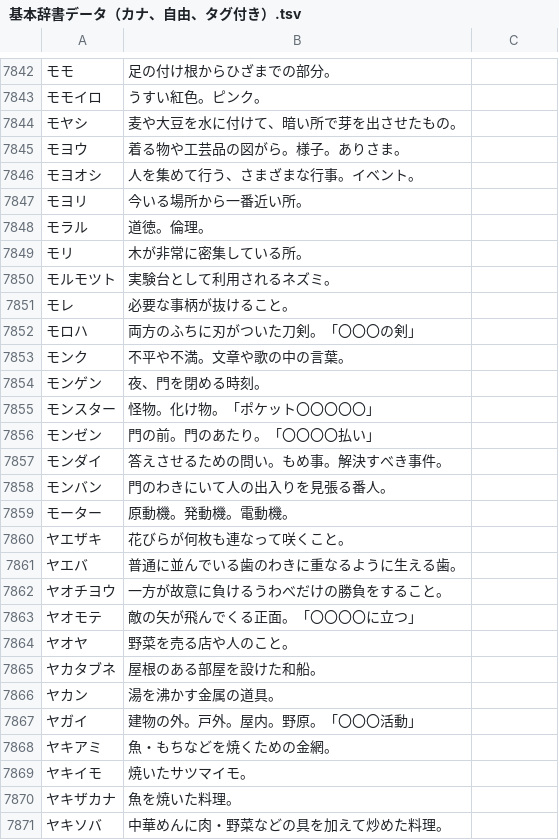
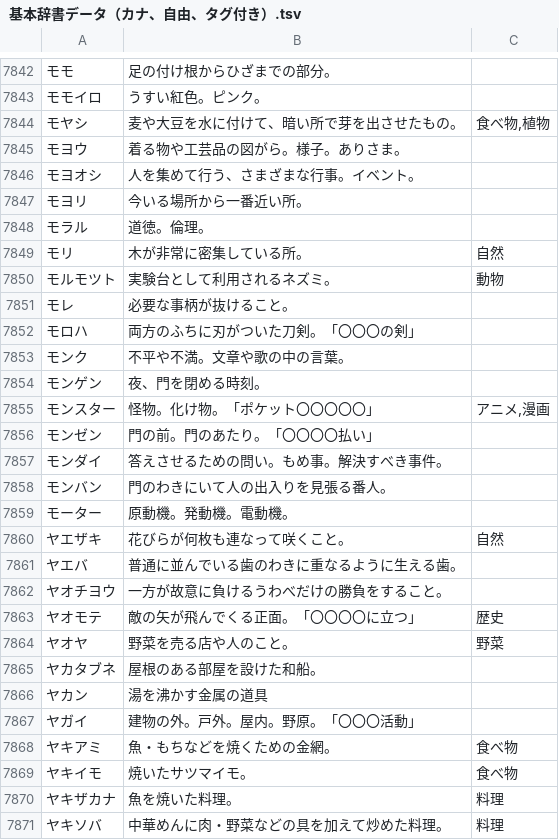
Before and after one commit to katahiromz/XWordGiver, a TSV file: DICT/基本辞書データ（カナ、自由、タグ付き）.tsv, drawn as a sheet; only a part is shown, gaps mark what is left out; the diff covers the shown part only.

Commit message:
adding tags... 14

```diff
--- a/DICT/基本辞書データ（カナ、自由、タグ付き）.tsv
+++ b/DICT/基本辞書データ（カナ、自由、タグ付き）.tsv
@@ -7843,3 +7843,3 @@
 モモイロ	うすい紅色。ピンク。
-モヤシ	麦や大豆を水に付けて、暗い所で芽を出させたもの。
+モヤシ	麦や大豆を水に付けて、暗い所で芽を出させたもの。	食べ物,植物
 モヨウ	着る物や工芸品の図がら。様子。ありさま。
@@ -7848,4 +7848,4 @@
 モラル	道徳。倫理。
-モリ	木が非常に密集している所。
-モルモツト	実験台として利用されるネズミ。
+モリ	木が非常に密集している所。	自然
+モルモツト	実験台として利用されるネズミ。	動物
 モレ	必要な事柄が抜けること。
@@ -7854,3 +7854,3 @@
 モンゲン	夜、門を閉める時刻。
-モンスター	怪物。化け物。「ポケット〇〇〇〇〇」
+モンスター	怪物。化け物。「ポケット〇〇〇〇〇」	アニメ,漫画
 モンゼン	門の前。門のあたり。「〇〇〇〇払い」
@@ -7859,13 +7859,13 @@
 モーター	原動機。発動機。電動機。
-ヤエザキ	花びらが何枚も連なって咲くこと。
+ヤエザキ	花びらが何枚も連なって咲くこと。	自然
 ヤエバ	普通に並んでいる歯のわきに重なるように生える歯。
 ヤオチヨウ	一方が故意に負けるうわべだけの勝負をすること。
-ヤオモテ	敵の矢が飛んでくる正面。「〇〇〇〇に立つ」
-ヤオヤ	野菜を売る店や人のこと。
+ヤオモテ	敵の矢が飛んでくる正面。「〇〇〇〇に立つ」	歴史
+ヤオヤ	野菜を売る店や人のこと。	野菜
 ヤカタブネ	屋根のある部屋を設けた和船。
-ヤカン	湯を沸かす金属の道具。
+ヤカン	湯を沸かす金属の道具
 ヤガイ	建物の外。戸外。屋内。野原。「〇〇〇活動」
-ヤキアミ	魚・もちなどを焼くための金網。
-ヤキイモ	焼いたサツマイモ。
-ヤキザカナ	魚を焼いた料理。
-ヤキソバ	中華めんに肉・野菜などの具を加えて炒めた料理。
+ヤキアミ	魚・もちなどを焼くための金網。	食べ物
+ヤキイモ	焼いたサツマイモ。	食べ物
+ヤキザカナ	魚を焼いた料理。	料理
+ヤキソバ	中華めんに肉・野菜などの具を加えて炒めた料理。	料理
```
Also changed, not shown: 73 edited cells elsewhere in this file.
